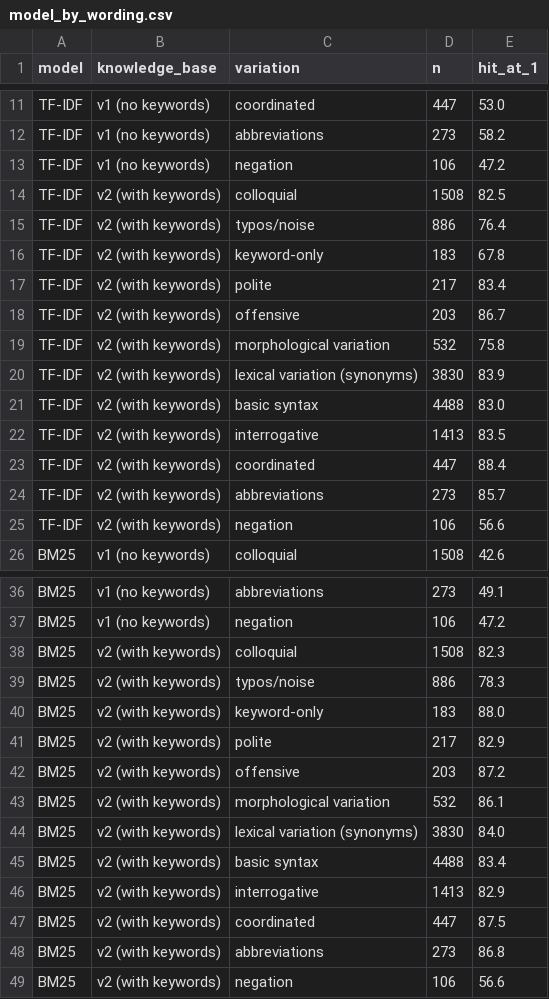
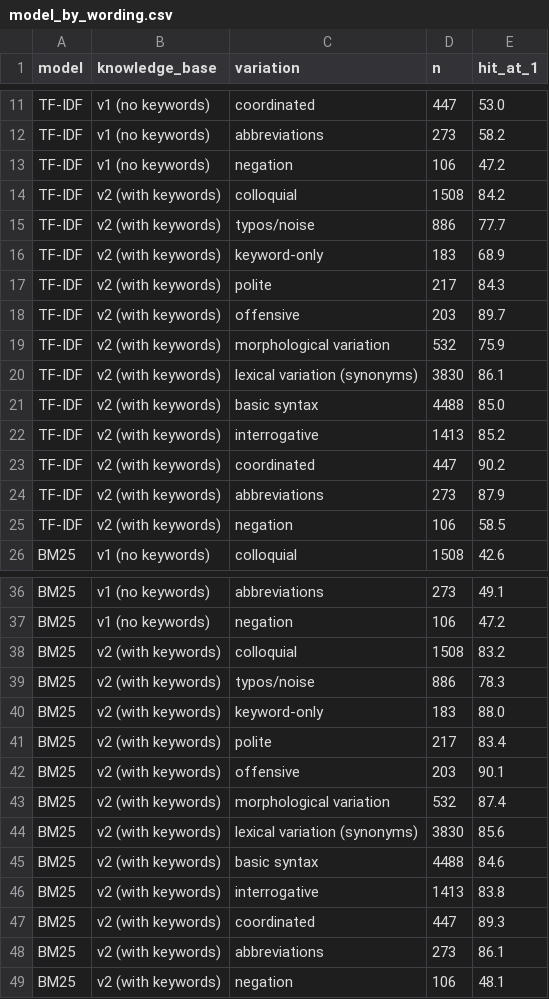
Before and after one commit to shagunrana02/chatbot_admin, a CSV file: results/offline/model_by_wording.csv, drawn as a sheet; only a part is shown, gaps mark what is left out.

```diff
--- a/results/offline/model_by_wording.csv
+++ b/results/offline/model_by_wording.csv
@@ -13,14 +13,14 @@ TF-IDF,v1 (no keywords),abbreviations,273,58.2
 TF-IDF,v1 (no keywords),negation,106,47.2
-TF-IDF,v2 (with keywords),colloquial,1508,82.5
-TF-IDF,v2 (with keywords),typos/noise,886,76.4
-TF-IDF,v2 (with keywords),keyword-only,183,67.8
-TF-IDF,v2 (with keywords),polite,217,83.4
-TF-IDF,v2 (with keywords),offensive,203,86.7
-TF-IDF,v2 (with keywords),morphological variation,532,75.8
-TF-IDF,v2 (with keywords),lexical variation (synonyms),3830,83.9
-TF-IDF,v2 (with keywords),basic syntax,4488,83.0
-TF-IDF,v2 (with keywords),interrogative,1413,83.5
-TF-IDF,v2 (with keywords),coordinated,447,88.4
-TF-IDF,v2 (with keywords),abbreviations,273,85.7
-TF-IDF,v2 (with keywords),negation,106,56.6
+TF-IDF,v2 (with keywords),colloquial,1508,84.2
+TF-IDF,v2 (with keywords),typos/noise,886,77.7
+TF-IDF,v2 (with keywords),keyword-only,183,68.9
+TF-IDF,v2 (with keywords),polite,217,84.3
+TF-IDF,v2 (with keywords),offensive,203,89.7
+TF-IDF,v2 (with keywords),morphological variation,532,75.9
+TF-IDF,v2 (with keywords),lexical variation (synonyms),3830,86.1
+TF-IDF,v2 (with keywords),basic syntax,4488,85.0
+TF-IDF,v2 (with keywords),interrogative,1413,85.2
+TF-IDF,v2 (with keywords),coordinated,447,90.2
+TF-IDF,v2 (with keywords),abbreviations,273,87.9
+TF-IDF,v2 (with keywords),negation,106,58.5
 BM25,v1 (no keywords),colloquial,1508,42.6
@@ -37,13 +37,13 @@ BM25,v1 (no keywords),abbreviations,273,49.1
 BM25,v1 (no keywords),negation,106,47.2
-BM25,v2 (with keywords),colloquial,1508,82.3
+BM25,v2 (with keywords),colloquial,1508,83.2
 BM25,v2 (with keywords),typos/noise,886,78.3
 BM25,v2 (with keywords),keyword-only,183,88.0
-BM25,v2 (with keywords),polite,217,82.9
-BM25,v2 (with keywords),offensive,203,87.2
-BM25,v2 (with keywords),morphological variation,532,86.1
-BM25,v2 (with keywords),lexical variation (synonyms),3830,84.0
-BM25,v2 (with keywords),basic syntax,4488,83.4
-BM25,v2 (with keywords),interrogative,1413,82.9
-BM25,v2 (with keywords),coordinated,447,87.5
-BM25,v2 (with keywords),abbreviations,273,86.8
-BM25,v2 (with keywords),negation,106,56.6
+BM25,v2 (with keywords),polite,217,83.4
+BM25,v2 (with keywords),offensive,203,90.1
+BM25,v2 (with keywords),morphological variation,532,87.4
+BM25,v2 (with keywords),lexical variation (synonyms),3830,85.6
+BM25,v2 (with keywords),basic syntax,4488,84.6
+BM25,v2 (with keywords),interrogative,1413,83.8
+BM25,v2 (with keywords),coordinated,447,89.3
+BM25,v2 (with keywords),abbreviations,273,86.1
+BM25,v2 (with keywords),negation,106,48.1
```
Also changed, not shown: results/offline/model_by_intent.csv, results/offline/model_comparison.csv, 42 other files.
